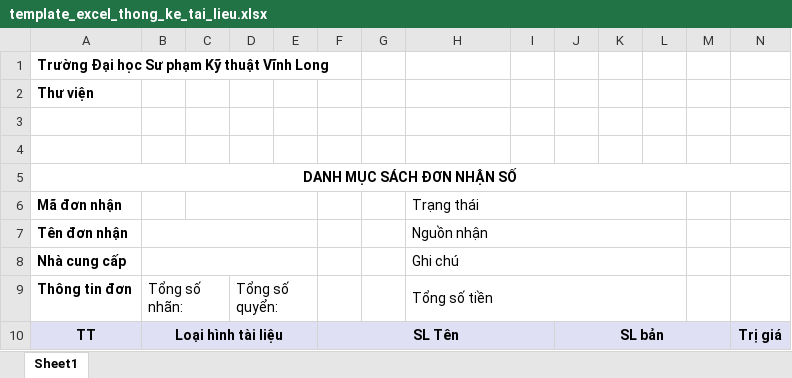
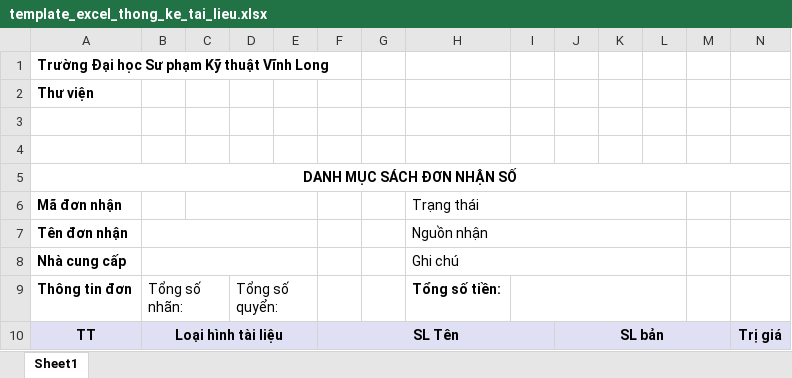
Before and after one commit to fuinain/qltv.vlute.edu.vn, an Excel workbook: public/template_excel/template_excel_thong_ke_tai_lieu.xlsx, sheet Sheet1, drawn as a sheet; values as stored, in another font and other column widths than the file's, no borders; the diff names each change by its address in the sheet, - before the commit and + after, or states it on an @@ line.

```diff
--- a/public/template_excel/template_excel_thong_ke_tai_lieu.xlsx (sheet Sheet1)
+++ b/public/template_excel/template_excel_thong_ke_tai_lieu.xlsx (sheet Sheet1)
-H9 (Trạng thái): Tổng số tiền
+H9 (Trạng thái): Tổng số tiền:
-H9 bold: off
+H9 bold: on
-H9:L9 merged
+I9:L9 merged
```
Also changed, not shown: public/template_excel/template_excel_in_don_nhan.xlsx, 3 other files.
